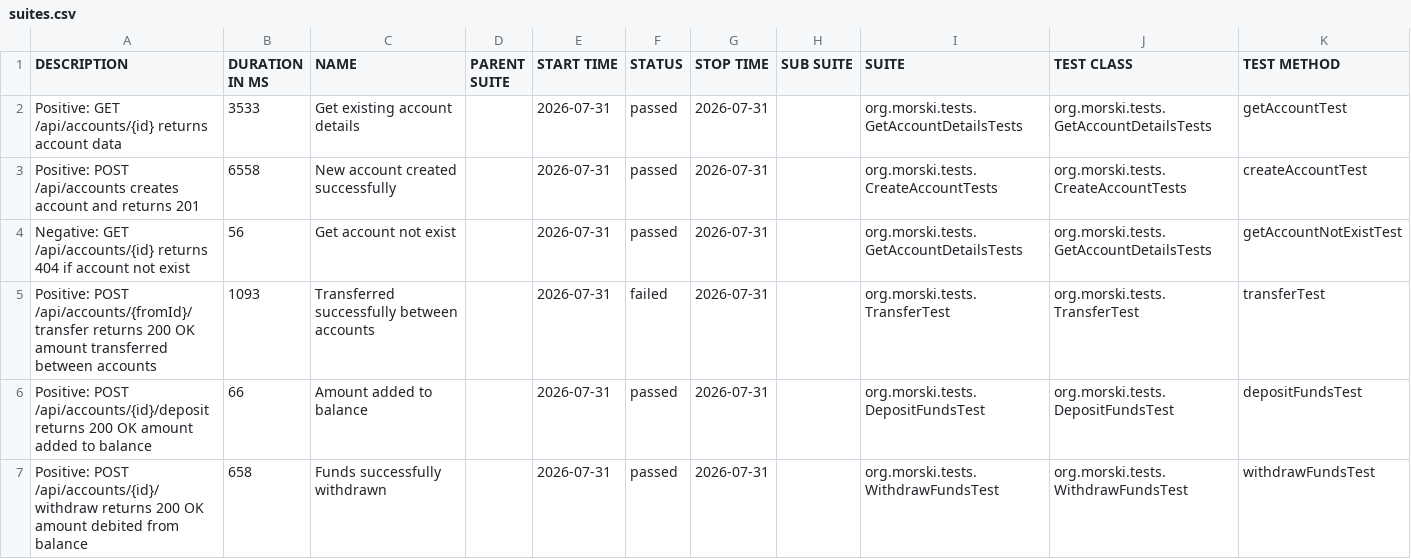
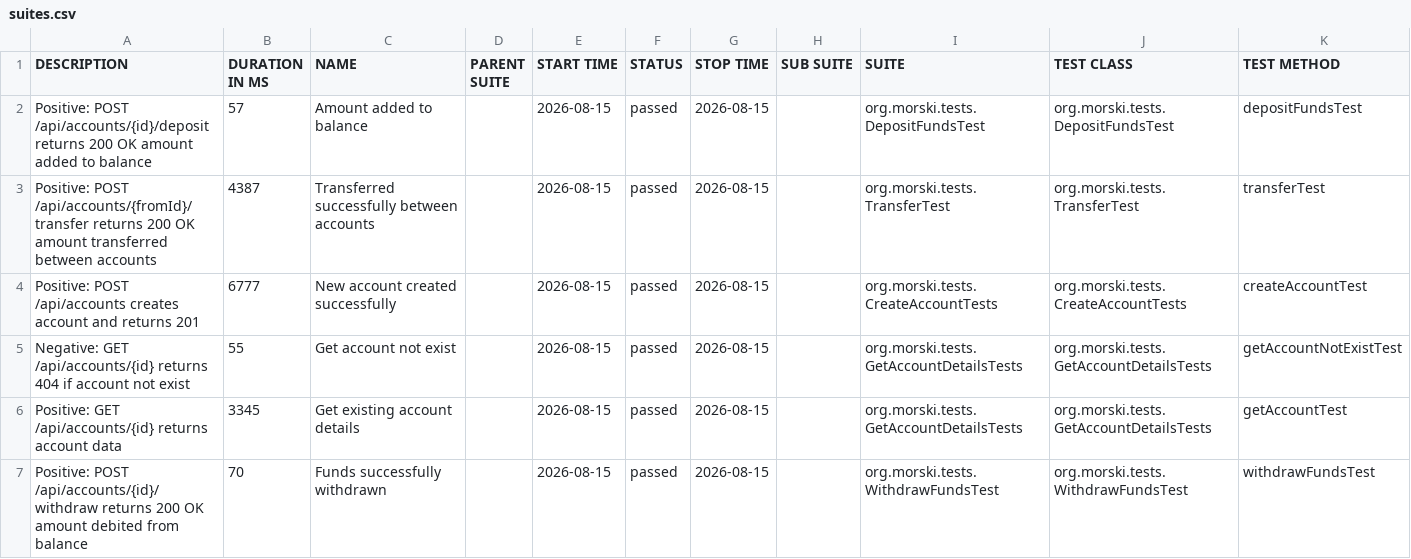
Before and after one commit to Viktorm-tech/demo-aqa-bank, a CSV file: allure-report/data/suites.csv, drawn as a sheet.

```diff
--- a/allure-report/data/suites.csv
+++ b/allure-report/data/suites.csv
@@ -1,7 +1,7 @@
 "DESCRIPTION","DURATION IN MS","NAME","PARENT SUITE","START TIME","STATUS","STOP TIME","SUB SUITE","SUITE","TEST CLASS","TEST METHOD"
-"Positive: GET /api/accounts/{id} returns account data","3533","Get existing account details","","2026-07-31","passed","2026-07-31","","org.morski.tests.GetAccountDetailsTests","org.morski.tests.GetAccountDetailsTests","getAccountTest"
-"Positive: POST /api/accounts creates account and returns 201","6558","New account created successfully","","2026-07-31","passed","2026-07-31","","org.morski.tests.CreateAccountTests","org.morski.tests.CreateAccountTests","createAccountTest"
-"Negative: GET /api/accounts/{id} returns 404 if account not exist","56","Get account not exist","","2026-07-31","passed","2026-07-31","","org.morski.tests.GetAccountDetailsTests","org.morski.tests.GetAccountDetailsTests","getAccountNotExistTest"
-"Positive: POST /api/accounts/{fromId}/transfer returns 200 OK amount transferred between accounts","1093","Transferred successfully between accounts","","2026-07-31","failed","2026-07-31","","org.morski.tests.TransferTest","org.morski.tests.TransferTest","transferTest"
-"Positive: POST /api/accounts/{id}/deposit returns 200 OK amount added to balance","66","Amount added to balance","","2026-07-31","passed","2026-07-31","","org.morski.tests.DepositFundsTest","org.morski.tests.DepositFundsTest","depositFundsTest"
-"Positive: POST /api/accounts/{id}/withdraw returns 200 OK amount debited from balance","658","Funds successfully withdrawn","","2026-07-31","passed","2026-07-31","","org.morski.tests.WithdrawFundsTest","org.morski.tests.WithdrawFundsTest","withdrawFundsTest"
+"Positive: POST /api/accounts/{id}/deposit returns 200 OK amount added to balance","57","Amount added to balance","","2026-08-15","passed","2026-08-15","","org.morski.tests.DepositFundsTest","org.morski.tests.DepositFundsTest","depositFundsTest"
+"Positive: POST /api/accounts/{fromId}/transfer returns 200 OK amount transferred between accounts","4387","Transferred successfully between accounts","","2026-08-15","passed","2026-08-15","","org.morski.tests.TransferTest","org.morski.tests.TransferTest","transferTest"
+"Positive: POST /api/accounts creates account and returns 201","6777","New account created successfully","","2026-08-15","passed","2026-08-15","","org.morski.tests.CreateAccountTests","org.morski.tests.CreateAccountTests","createAccountTest"
+"Negative: GET /api/accounts/{id} returns 404 if account not exist","55","Get account not exist","","2026-08-15","passed","2026-08-15","","org.morski.tests.GetAccountDetailsTests","org.morski.tests.GetAccountDetailsTests","getAccountNotExistTest"
+"Positive: GET /api/accounts/{id} returns account data","3345","Get existing account details","","2026-08-15","passed","2026-08-15","","org.morski.tests.GetAccountDetailsTests","org.morski.tests.GetAccountDetailsTests","getAccountTest"
+"Positive: POST /api/accounts/{id}/withdraw returns 200 OK amount debited from balance","70","Funds successfully withdrawn","","2026-08-15","passed","2026-08-15","","org.morski.tests.WithdrawFundsTest","org.morski.tests.WithdrawFundsTest","withdrawFundsTest"
```
Also changed, not shown: allure-report/data/behaviors.csv, 37 other files.
